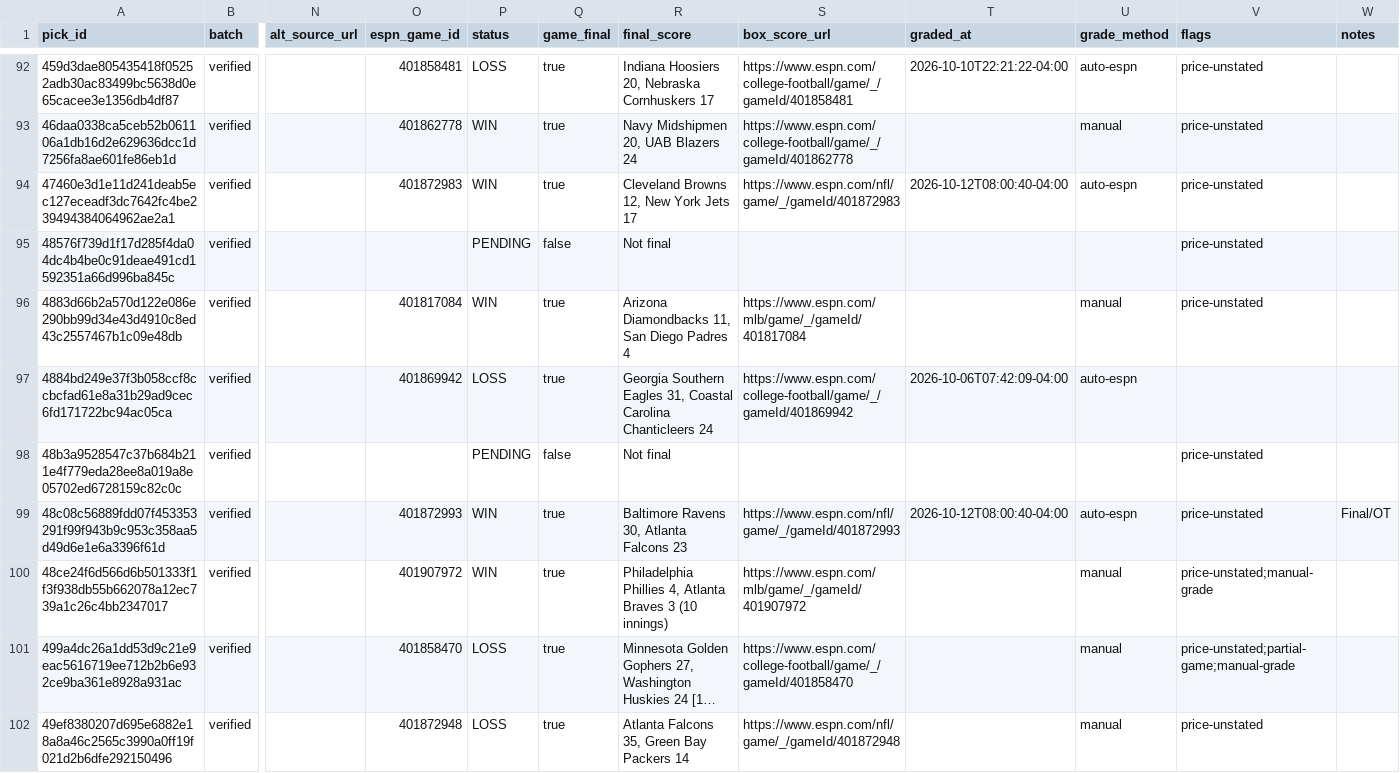
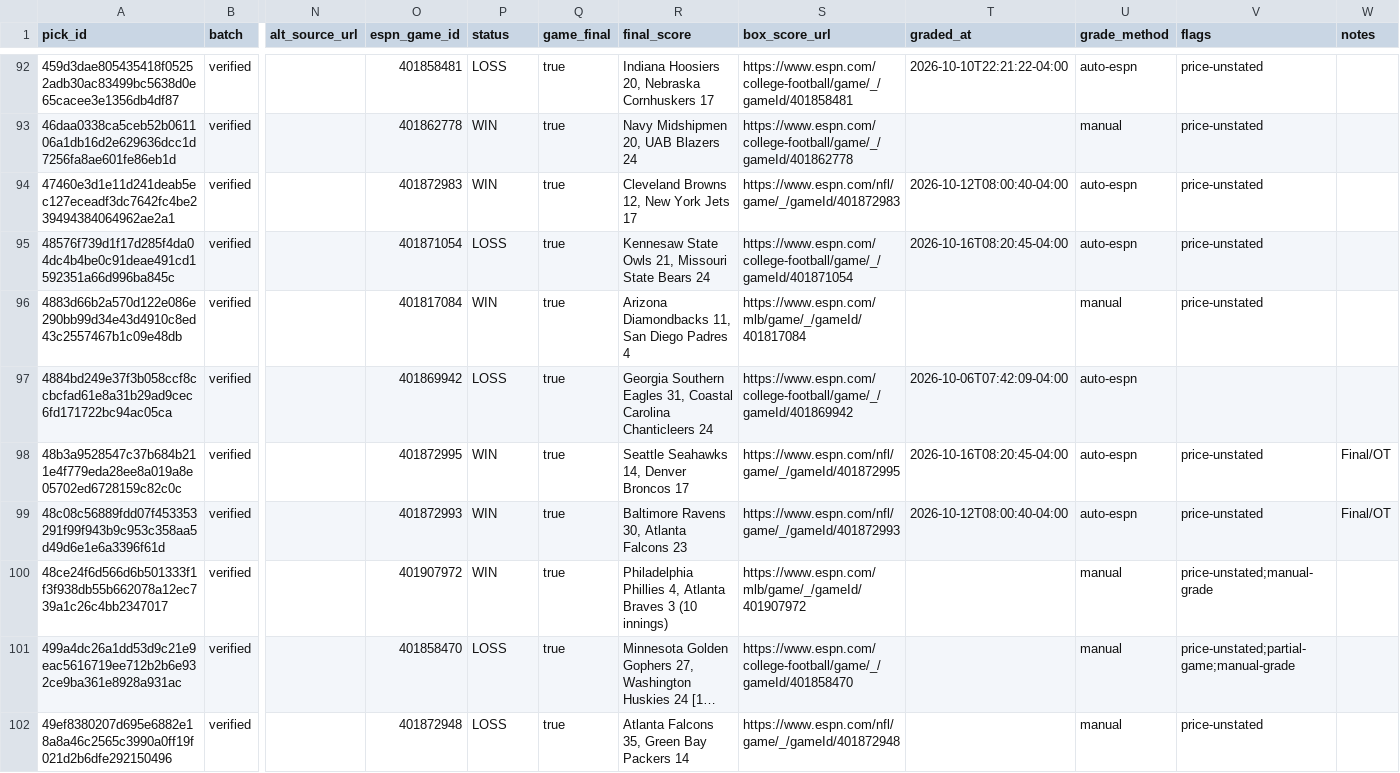
Before and after one commit to mclark-web/Charoof, a CSV file: data/picks/picks.csv, drawn as a sheet; only a part is shown, gaps mark what is left out; long unchanged cells end in …; the diff covers the shown part only; the diff names each change by its address in the sheet, - before the commit and + after, or states it on an @@ line.

```diff
--- a/data/picks/picks.csv
+++ b/data/picks/picks.csv
-O95 (espn_game_id): (empty)
+O95 (espn_game_id): 401871054
-P95 (status): PENDING
+P95 (status): LOSS
-Q95 (game_final): false
+Q95 (game_final): true
-R95 (final_score): Not final
+R95 (final_score): Kennesaw State Owls 21, Missouri State Bears 24
-S95 (box_score_url): (empty)
+S95 (box_score_url): https://www.espn.com/college-football/game/_/gameId/401871054
-T95 (graded_at): (empty)
+T95 (graded_at): 2026-10-16T08:20:45-04:00
-U95 (grade_method): (empty)
+U95 (grade_method): auto-espn
-O98 (espn_game_id): (empty)
+O98 (espn_game_id): 401872995
-P98 (status): PENDING
+P98 (status): WIN
-Q98 (game_final): false
+Q98 (game_final): true
-R98 (final_score): Not final
+R98 (final_score): Seattle Seahawks 14, Denver Broncos 17
-S98 (box_score_url): (empty)
+S98 (box_score_url): https://www.espn.com/nfl/game/_/gameId/401872995
-T98 (graded_at): (empty)
+T98 (graded_at): 2026-10-16T08:20:45-04:00
-U98 (grade_method): (empty)
+U98 (grade_method): auto-espn
-W98 (notes): (empty)
+W98 (notes): Final/OT
```
Also changed, not shown: 23 edited cells elsewhere in this file, 5 other files.
